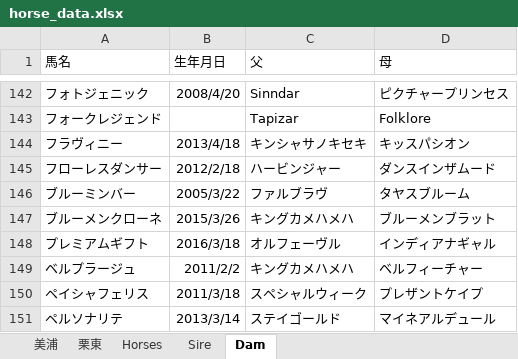
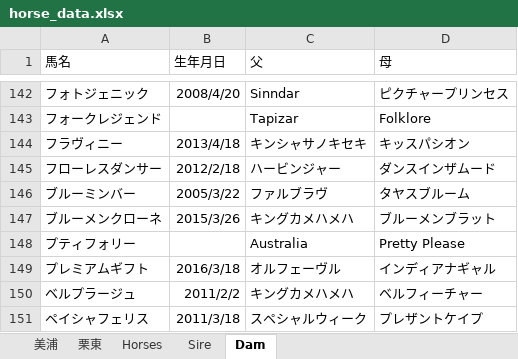
Before and after one commit to tminowa68/Keiba.log, an Excel workbook: horse_data.xlsx, sheet Dam, drawn as a sheet; only a part is shown, gaps mark what is left out; the shorter side is filled out with more unchanged rows; values as stored, in another font and other column widths than the file's, no borders; table styles not drawn; the diff names each change by its address in the sheet, - before the commit and + after, or states it on an @@ line.

```diff
--- a/horse_data.xlsx (sheet Dam)
+++ b/horse_data.xlsx (sheet Dam)
+row 148: プティフォリー |  | Australia | Pretty Please
```
Also changed, not shown: sheet Horses.
